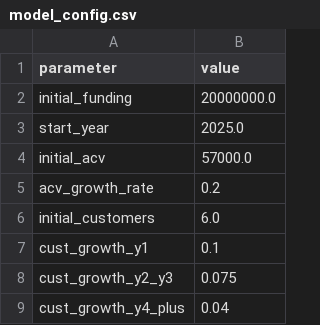
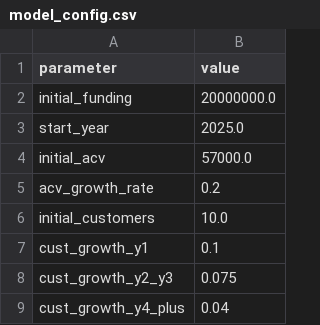
Before and after one commit to simseve/startup-financial-template, a CSV file: model_config.csv, drawn as a sheet; only a part is shown.

```diff
--- a/model_config.csv
+++ b/model_config.csv
@@ -5,3 +5,3 @@ initial_acv,57000.0
 acv_growth_rate,0.2
-initial_customers,6.0
+initial_customers,10.0
 cust_growth_y1,0.1
```
Also changed, not shown: 1 other file.
